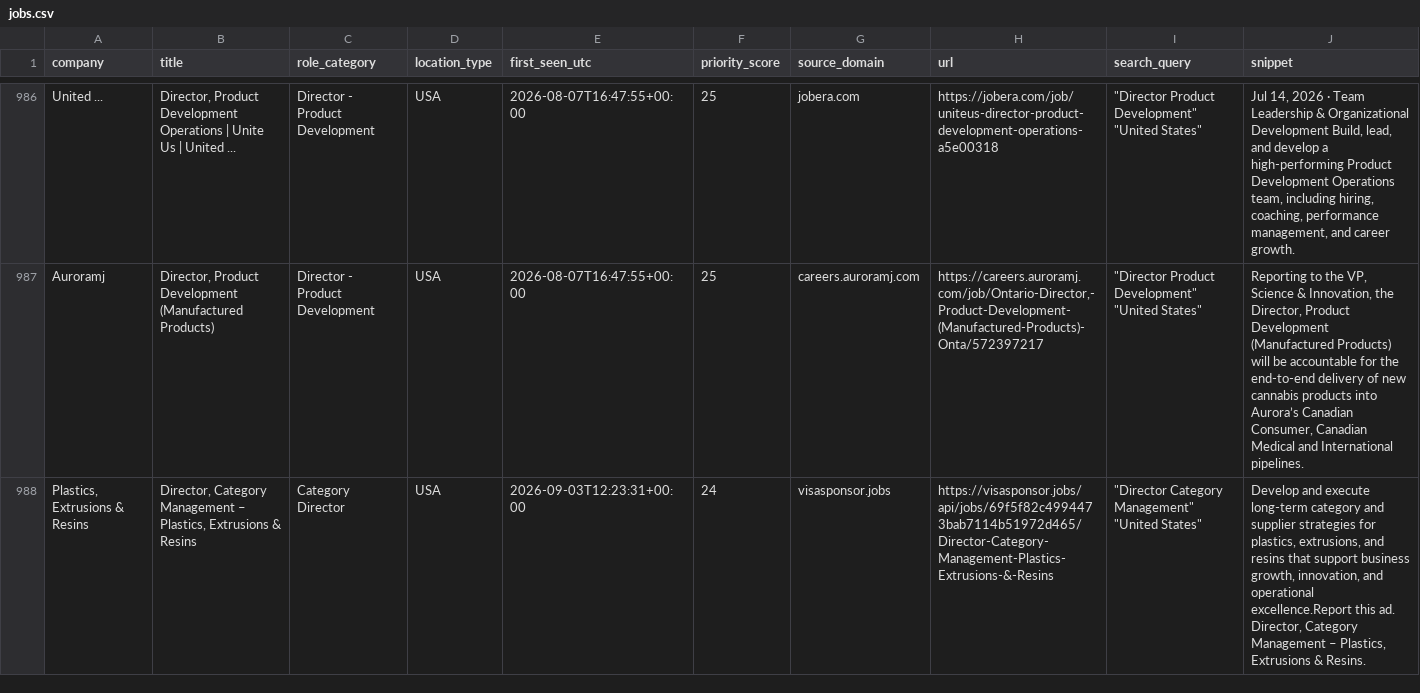
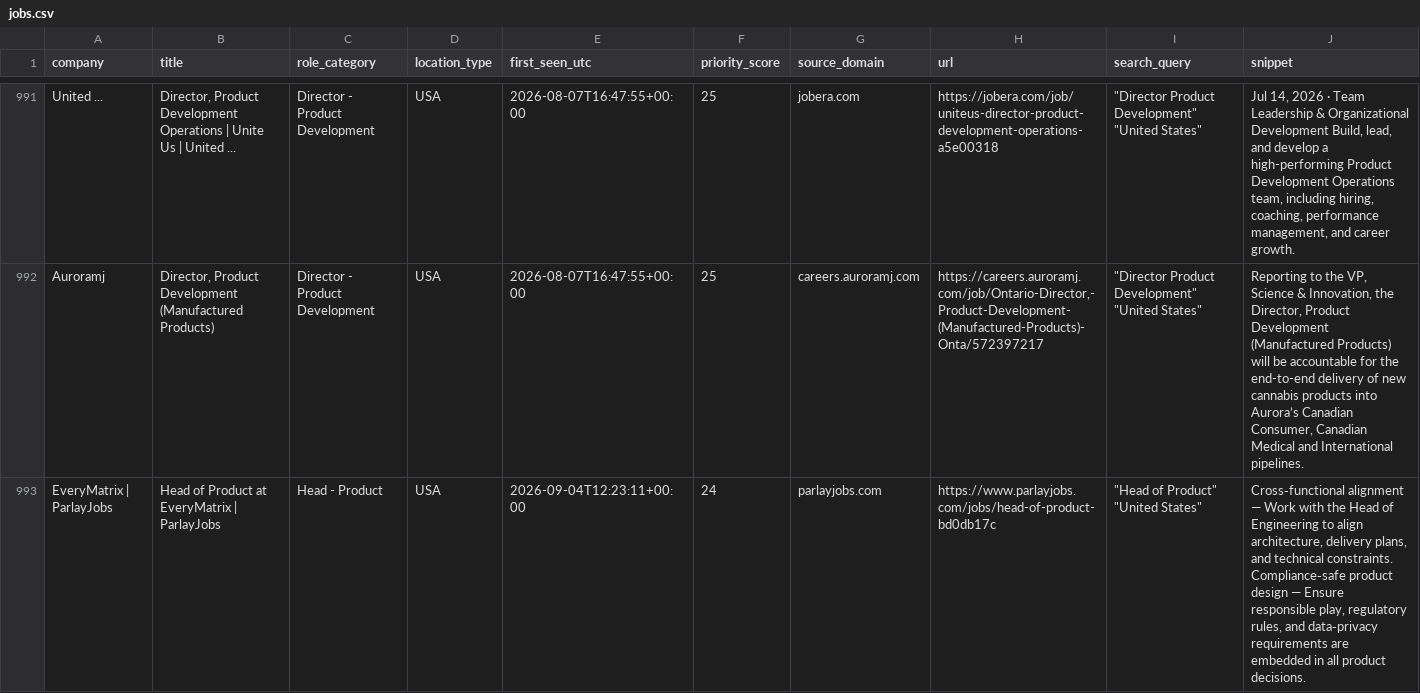
Before and after one commit to nycitydrew-collab/product-leadership-job-finder, a CSV file: jobs.csv, drawn as a sheet; only a part is shown, gaps mark what is left out; the shorter side is filled out with more unchanged rows; the diff covers the shown part only.

```diff
--- a/jobs.csv
+++ b/jobs.csv
@@ -987 +992,2 @@ United ...,"Director, Product Development Operations | Unite Us | United ...",Di
 Auroramj,"Director, Product Development (Manufactured Products)",Director - Product Development,USA,2026-08-07T16:47:55+00:00,25,careers.auroramj.com,"https://careers.auroramj.com/job/Ontario-Director,-Product-Development-(Manufactured-Products)-Onta/572397217","""Director Product Development"" ""United States""","Reporting to the VP, Science & Innovation, the Director, Product Development (Manufactured Products) will be accountable for the end-to-end delivery of new cannabis products into Aurora’s Canadian Consumer, Canadian Medical and International pipelines."
+EveryMatrix | ParlayJobs,Head of Product at EveryMatrix | ParlayJobs,Head - Product,USA,2026-09-04T12:23:11+00:00,24,parlayjobs.com,https://www.parlayjobs.com/jobs/head-of-product-bd0db17c,"""Head of Product"" ""United States""","Cross‑functional alignment — Work with the Head of Engineering to align architecture, delivery plans, and technical constraints. Compliance‑safe product design — Ensure responsible play, regulatory rules, and data‑privacy requirements are embedded in all product decisions."
```
Also changed, not shown: 6 added rows elsewhere in this file.
